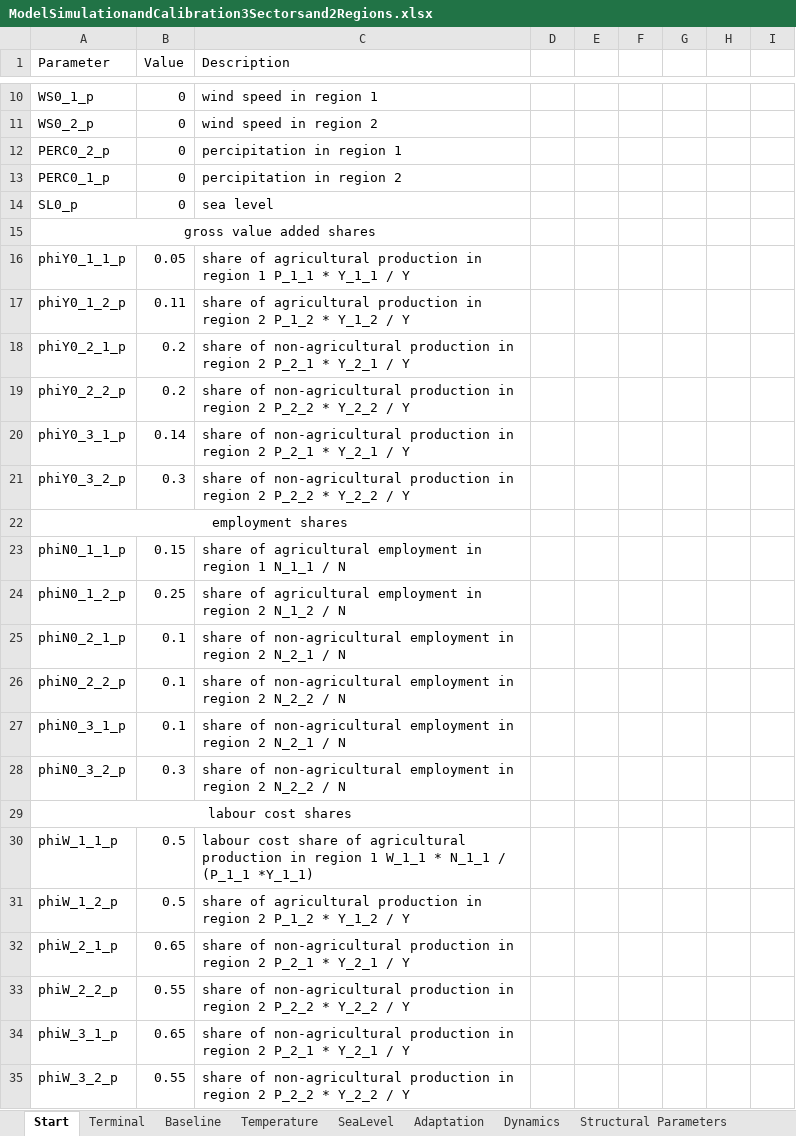
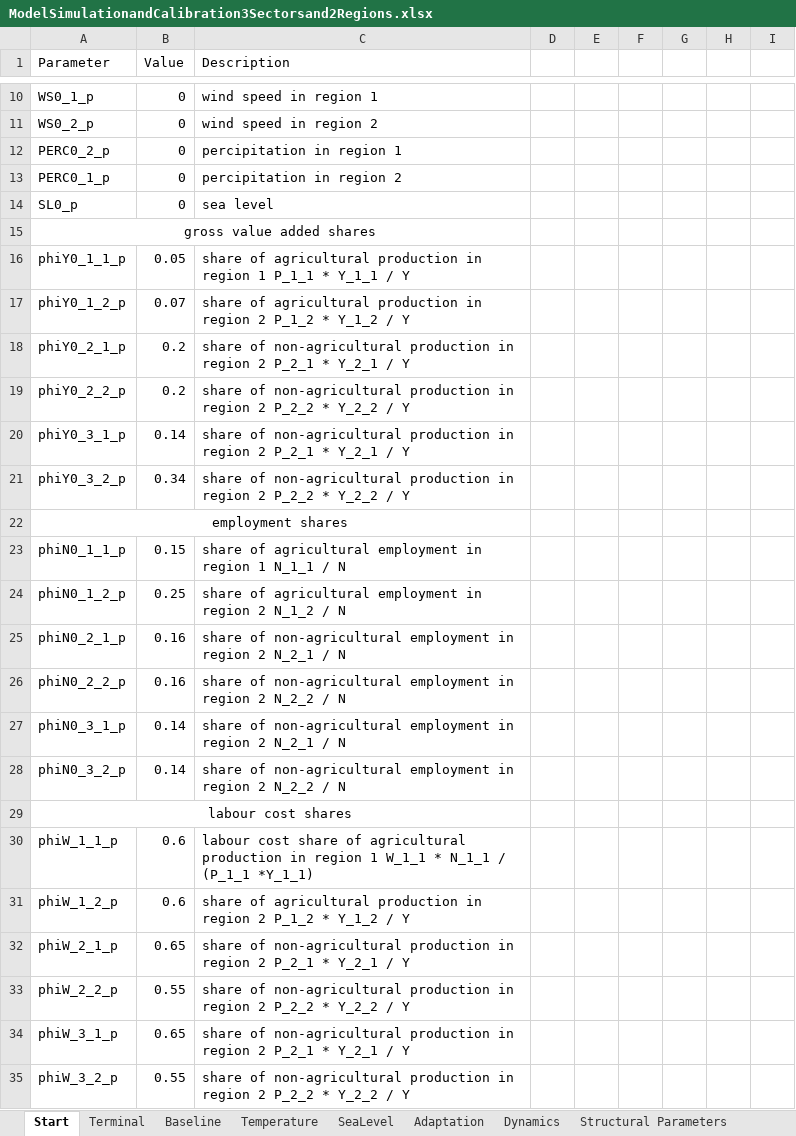
Before and after one commit to schultkr/DGE-CRED, an Excel workbook: DGE_CRED_Model/ExcelFiles/ModelSimulationandCalibration3Sectorsand2Regions.xlsx, sheet Start, drawn as a sheet; only a part is shown, gaps mark what is left out; values as stored, in another font and other column widths than the file's, no borders; the diff names each change by its address in the sheet, - before the commit and + after, or states it on an @@ line.

```diff
--- a/DGE_CRED_Model/ExcelFiles/ModelSimulationandCalibration3Sectorsand2Regions.xlsx (sheet Start)
+++ b/DGE_CRED_Model/ExcelFiles/ModelSimulationandCalibration3Sectorsand2Regions.xlsx (sheet Start)
-B17 (Value): 0.11
+B17 (Value): 0.07
-B21 (Value): 0.3
+B21 (Value): 0.34
-B25:B26 (Value): 0.1
+B25:B26 (Value): 0.16
-B27 (Value): 0.1
+B27 (Value): 0.14
-B28 (Value): 0.3
+B28 (Value): 0.14
-B30:B31 (Value): 0.5
+B30:B31 (Value): 0.6
```
Also changed, not shown: sheet Adaptation, DGE_CRED_Model/ExcelFiles/ResultsScenarios3Sectorsand2Regions.xlsx, 44 other files.
